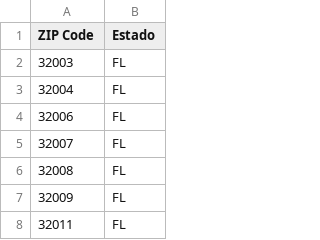
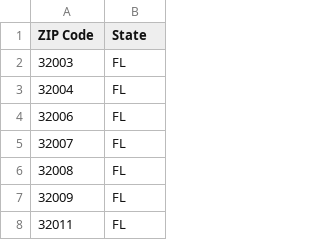
Before and after one commit to LenLemony/Project-6, a CSV file: app/florida_zip_codes.csv, drawn as a sheet; only a part is shown.

```diff
--- a/app/florida_zip_codes.csv
+++ b/app/florida_zip_codes.csv
@@ -1,2 +1,2 @@
-ZIP Code,Estado
+ZIP Code,State
 32003,FL
```
Also changed, not shown: 1 other file.
